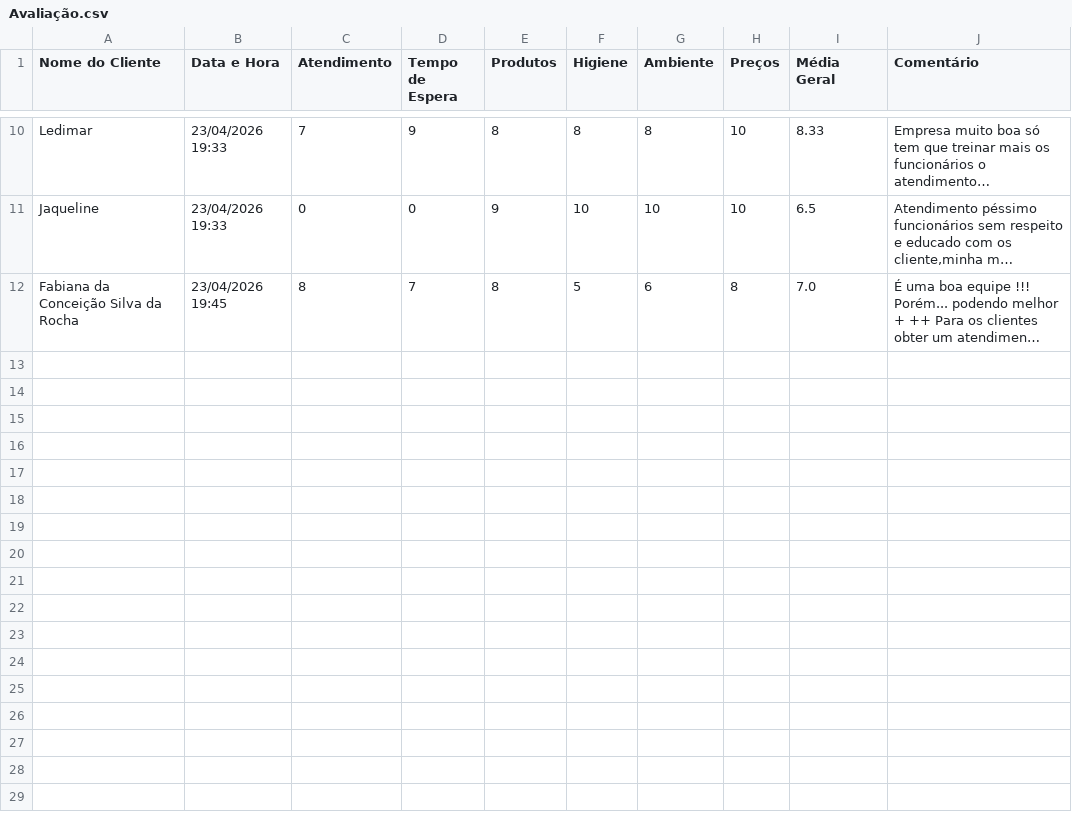
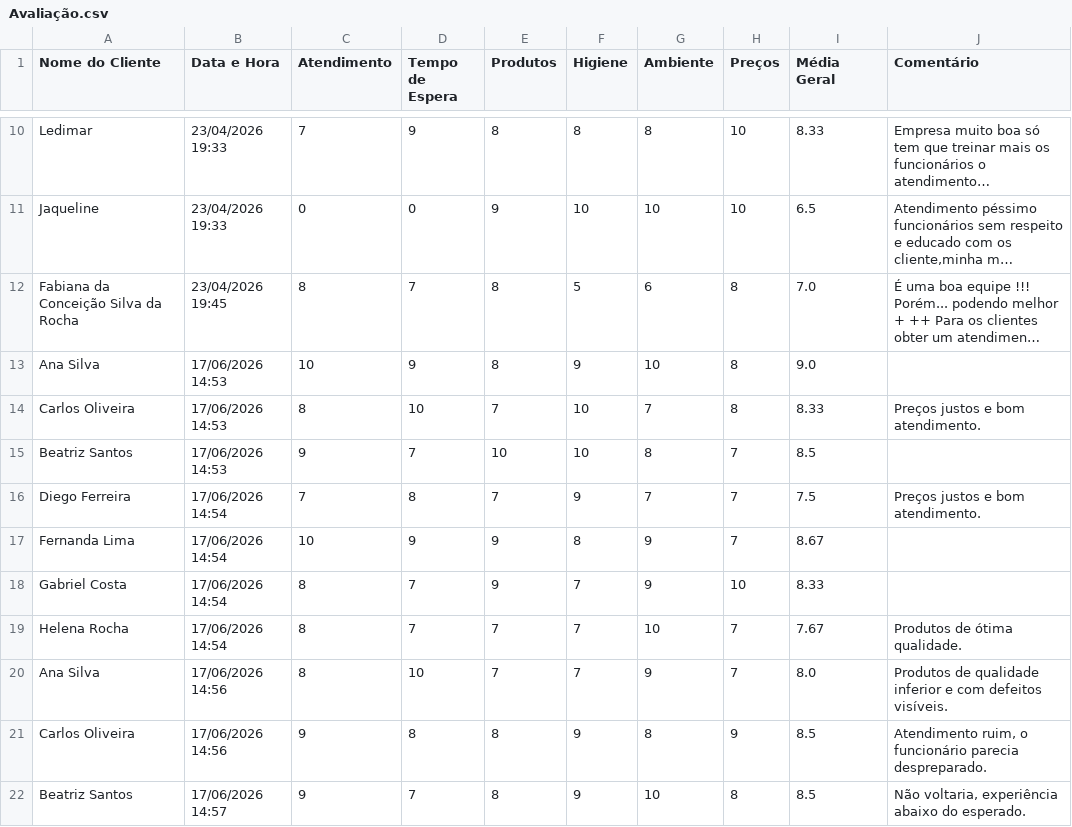
Before and after one commit to LuizSim/dashboard_leanpel, a CSV file: Avaliação.csv, drawn as a sheet; only a part is shown, gaps mark what is left out; long unchanged cells end in …; the diff names each change by its address in the sheet, - before the commit and + after, or states it on an @@ line.

Commit message:
Add files via upload

```diff
--- a/Avaliação.csv
+++ b/Avaliação.csv
+row 13: Ana Silva | 17/06/2026 14:53 | 10 | 9 | 8 | 9 | 10 | 8 | 9.0
+row 14: Carlos Oliveira | 17/06/2026 14:53 | 8 | 10 | 7 | 10 | 7 | 8 | 8.33 | Preços justos e bom atendimento.
+row 15: Beatriz Santos | 17/06/2026 14:53 | 9 | 7 | 10 | 10 | 8 | 7 | 8.5
+row 16: Diego Ferreira | 17/06/2026 14:54 | 7 | 8 | 7 | 9 | 7 | 7 | 7.5 | Preços justos e bom atendimento.
+row 17: Fernanda Lima | 17/06/2026 14:54 | 10 | 9 | 9 | 8 | 9 | 7 | 8.67
+row 18: Gabriel Costa | 17/06/2026 14:54 | 8 | 7 | 9 | 7 | 9 | 10 | 8.33
+row 19: Helena Rocha | 17/06/2026 14:54 | 8 | 7 | 7 | 7 | 10 | 7 | 7.67 | Produtos de ótima qualidade.
+row 20: Ana Silva | 17/06/2026 14:56 | 8 | 10 | 7 | 7 | 9 | 7 | 8.0 | Produtos de qualidade inferior e com defeitos visíveis.
+row 21: Carlos Oliveira | 17/06/2026 14:56 | 9 | 8 | 8 | 9 | 8 | 9 | 8.5 | Atendimento ruim, o funcionário parecia despreparado.
+row 22: Beatriz Santos | 17/06/2026 14:57 | 9 | 7 | 8 | 9 | 10 | 8 | 8.5 | Não voltaria, experiência abaixo do esperado.
```
